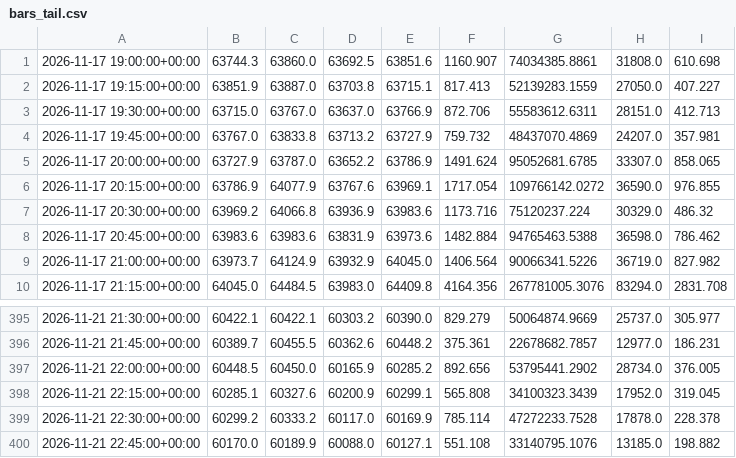
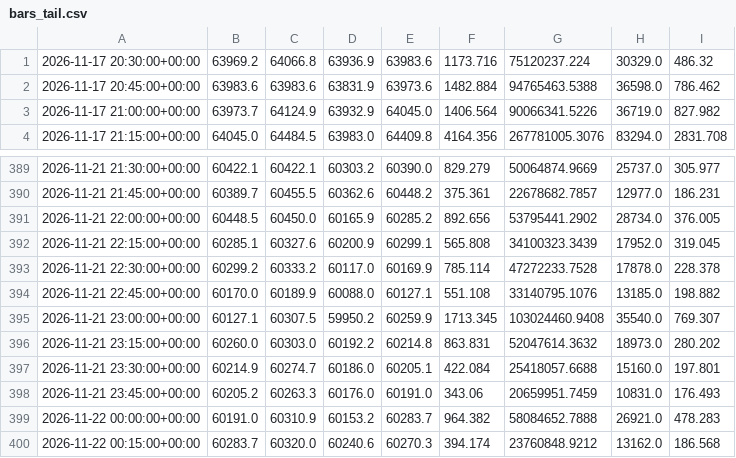
Before and after one commit to betmow/New-repo, a CSV file: bot_reports/latest/bars_tail.csv, drawn as a sheet; only a part is shown, gaps mark what is left out; removed rows and columns are numbered as before the commit, all else as after; the diff names each change by its address in the sheet, - before the commit and + after, or states it on an @@ line.

```diff
--- a/bot_reports/latest/bars_tail.csv
+++ b/bot_reports/latest/bars_tail.csv
-row 1: 2026-11-17 19:00:00+00:00 | 63744.3 | 63860.0 | 63692.5 | 63851.6 | 1160.907 | 74034385.8861 | 31808.0 | 610.698
-row 2: 2026-11-17 19:15:00+00:00 | 63851.9 | 63887.0 | 63703.8 | 63715.1 | 817.413 | 52139283.1559 | 27050.0 | 407.227
-row 3: 2026-11-17 19:30:00+00:00 | 63715.0 | 63767.0 | 63637.0 | 63766.9 | 872.706 | 55583612.6311 | 28151.0 | 412.713
-row 4: 2026-11-17 19:45:00+00:00 | 63767.0 | 63833.8 | 63713.2 | 63727.9 | 759.732 | 48437070.4869 | 24207.0 | 357.981
-row 5: 2026-11-17 20:00:00+00:00 | 63727.9 | 63787.0 | 63652.2 | 63786.9 | 1491.624 | 95052681.6785 | 33307.0 | 858.065
-row 6: 2026-11-17 20:15:00+00:00 | 63786.9 | 64077.9 | 63767.6 | 63969.1 | 1717.054 | 109766142.0272 | 36590.0 | 976.855
+row 395: 2026-11-21 23:00:00+00:00 | 60127.1 | 60307.5 | 59950.2 | 60259.9 | 1713.345 | 103024460.9408 | 35540.0 | 769.307
+row 396: 2026-11-21 23:15:00+00:00 | 60260.0 | 60303.0 | 60192.2 | 60214.8 | 863.831 | 52047614.3632 | 18973.0 | 280.202
+row 397: 2026-11-21 23:30:00+00:00 | 60214.9 | 60274.7 | 60186.0 | 60205.1 | 422.084 | 25418057.6688 | 15160.0 | 197.801
+row 398: 2026-11-21 23:45:00+00:00 | 60205.2 | 60263.3 | 60176.0 | 60191.0 | 343.06 | 20659951.7459 | 10831.0 | 176.493
+row 399: 2026-11-22 00:00:00+00:00 | 60191.0 | 60310.9 | 60153.2 | 60283.7 | 964.382 | 58084652.7888 | 26921.0 | 478.283
+row 400: 2026-11-22 00:15:00+00:00 | 60283.7 | 60320.0 | 60240.6 | 60270.3 | 394.174 | 23760848.9212 | 13162.0 | 186.568
```
Also changed, not shown: 6 other files.
